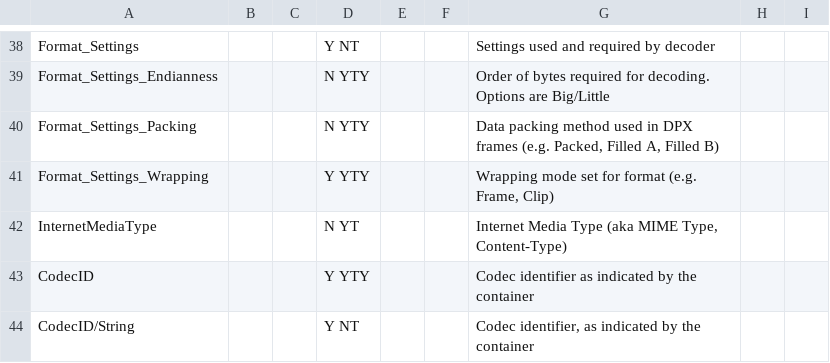
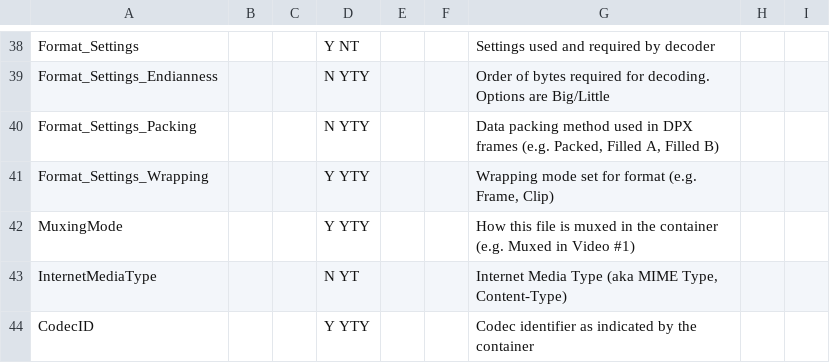
Before and after one commit to MediaArea/MediaInfoLib, a CSV file: Source/Resource/Text/Stream/Image.csv, drawn as a sheet; only a part is shown, gaps mark what is left out; the shorter side is filled out with more unchanged rows; the diff names each change by its address in the sheet, - before the commit and + after, or states it on an @@ line.

Commit message:
+ FLAC: Add muxing method of images

```diff
--- a/Source/Resource/Text/Stream/Image.csv
+++ b/Source/Resource/Text/Stream/Image.csv
+row 42: MuxingMode |  |  | Y YTY |  |  | How this file is muxed in the container (e.g. Muxed in Video #1)
```
Also changed, not shown: 4 other files.
